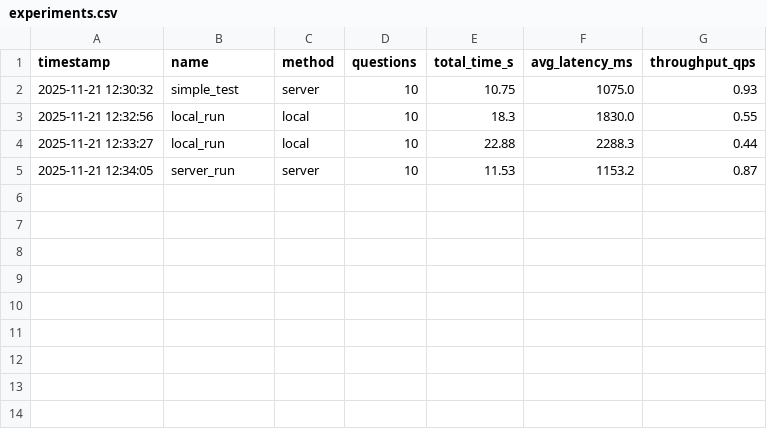
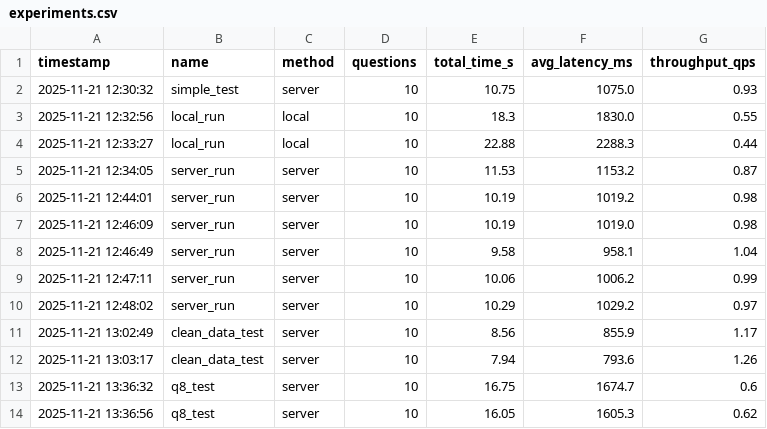
Before and after one commit to arjunprakash027/inferencePipeline, a CSV file: experiments.csv, drawn as a sheet; the diff names each change by its address in the sheet, - before the commit and + after, or states it on an @@ line.

```diff
--- a/experiments.csv
+++ b/experiments.csv
+row 6: 2025-11-21 12:44:01 | server_run | server | 10 | 10.19 | 1019.2 | 0.98
+row 7: 2025-11-21 12:46:09 | server_run | server | 10 | 10.19 | 1019.0 | 0.98
+row 8: 2025-11-21 12:46:49 | server_run | server | 10 | 9.58 | 958.1 | 1.04
+row 9: 2025-11-21 12:47:11 | server_run | server | 10 | 10.06 | 1006.2 | 0.99
+row 10: 2025-11-21 12:48:02 | server_run | server | 10 | 10.29 | 1029.2 | 0.97
+row 11: 2025-11-21 13:02:49 | clean_data_test | server | 10 | 8.56 | 855.9 | 1.17
+row 12: 2025-11-21 13:03:17 | clean_data_test | server | 10 | 7.94 | 793.6 | 1.26
+row 13: 2025-11-21 13:36:32 | q8_test | server | 10 | 16.75 | 1674.7 | 0.6
+row 14: 2025-11-21 13:36:56 | q8_test | server | 10 | 16.05 | 1605.3 | 0.62
```
Also changed, not shown: answers_output.csv, 2 other files.
